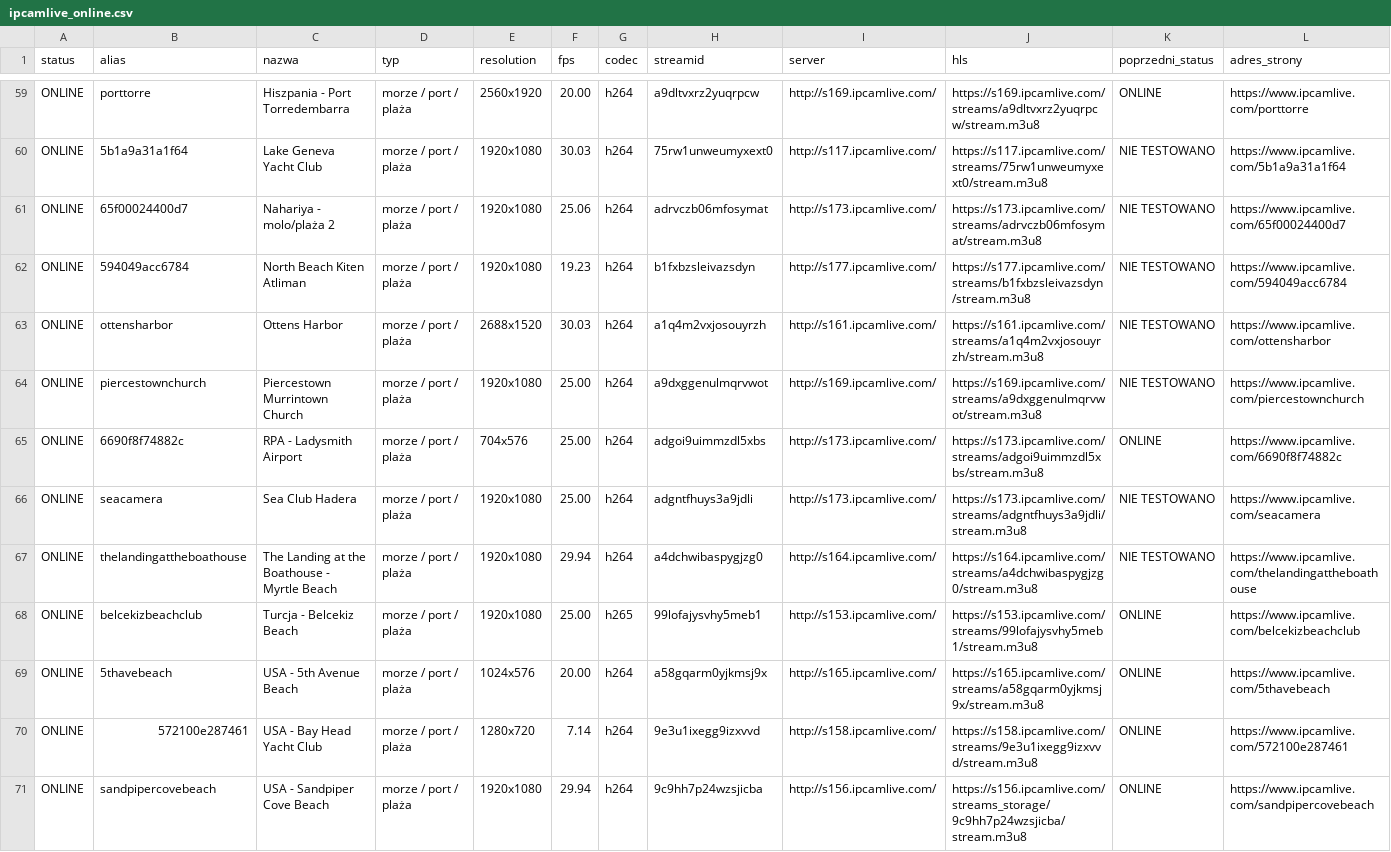
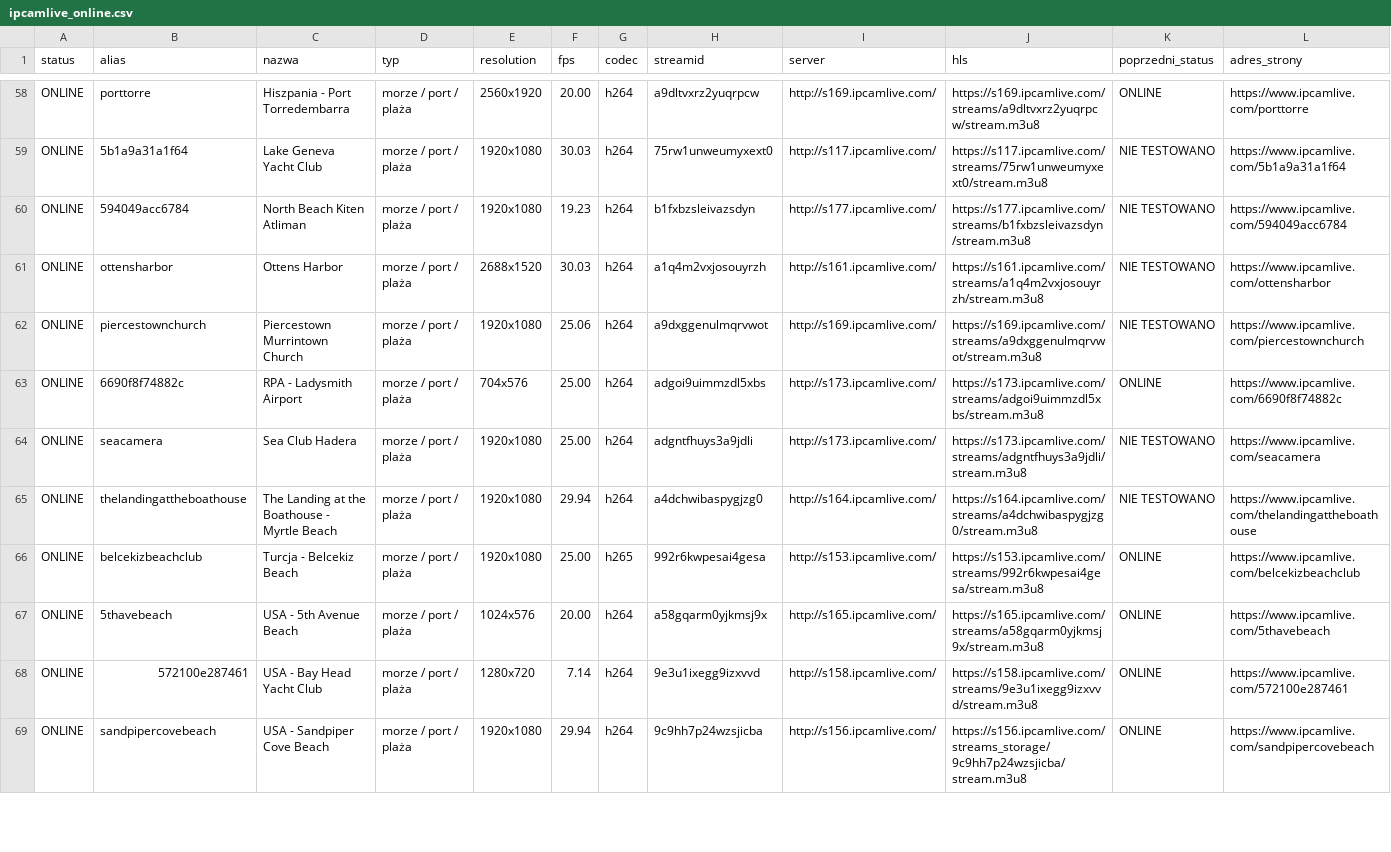
Before and after one commit to mariuszmjm/M3U8-TV-KAMERA-POLSKA, a CSV file: ipcamlive/ipcamlive_online.csv, drawn as a sheet; only a part is shown, gaps mark what is left out; removed rows and columns are numbered as before the commit, all else as after; rows hold the shown columns only; the diff covers the shown part only; the diff names each change by its address in the sheet, - before the commit and + after, or states it on an @@ line.

```diff
--- a/ipcamlive/ipcamlive_online.csv
+++ b/ipcamlive/ipcamlive_online.csv
-row 61: ONLINE | 65f00024400d7 | Nahariya - molo/plaża 2 | morze / port / plaża | 1920x1080 | 25.06 | h264 | adrvczb06mfosymat | http://s173.ipcamlive.com/ | https://s173.ipcamlive.com/streams/adrvczb06mfosymat/stream.m3u8 | NIE TESTOWANO | https://www.ipcamlive.com/65f00024400d7
-F62 (fps): 25.00
+F62 (fps): 25.06
-H66 (streamid): 99lofajysvhy5meb1
+H66 (streamid): 992r6kwpesai4gesa
-J66 (hls): https://s153.ipcamlive.com/streams/99lofajysvhy5meb1/stream.m3u8
+J66 (hls): https://s153.ipcamlive.com/streams/992r6kwpesai4gesa/stream.m3u8
```
Also changed, not shown: 3 added rows, 3 removed rows, 1 moved row and 62 edited cells elsewhere in this file, ipcamlive/ipcamlive_wyniki_wszystkie.csv, 2 other files.
